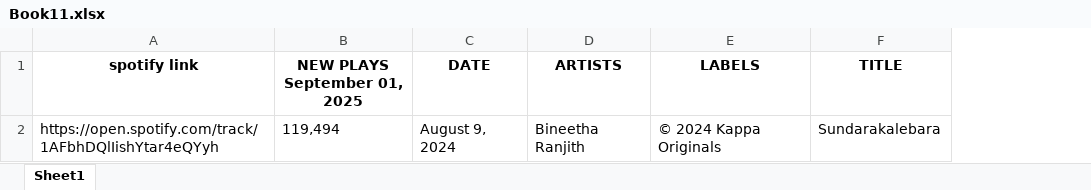
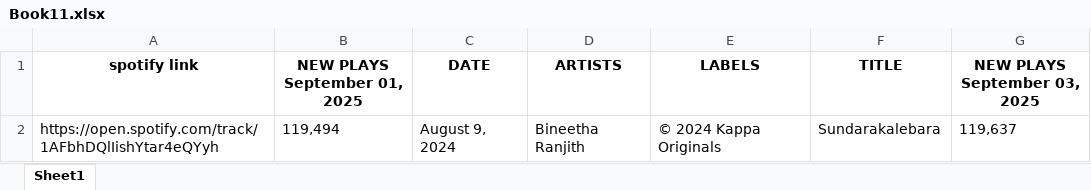
Before and after one commit to domdudepits/SCRAPPER, an Excel workbook: Book11.xlsx, sheet Sheet1, drawn as a sheet; values as stored, in another font and other column widths than the file's, no borders; the diff names each change by its address in the sheet, - before the commit and + after, or states it on an @@ line.

Commit message:
spotify hanges

```diff
--- a/Book11.xlsx (sheet Sheet1)
+++ b/Book11.xlsx (sheet Sheet1)
+column G (NEW PLAYS September 03, 2025), row 2: 119,637
```
Also changed, not shown: 1 other file.
